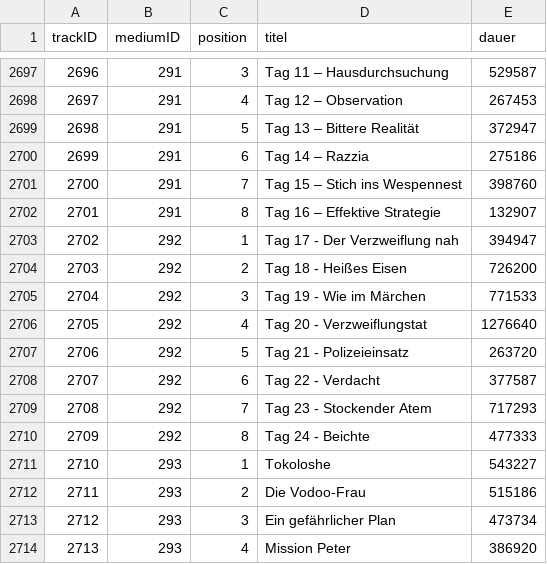
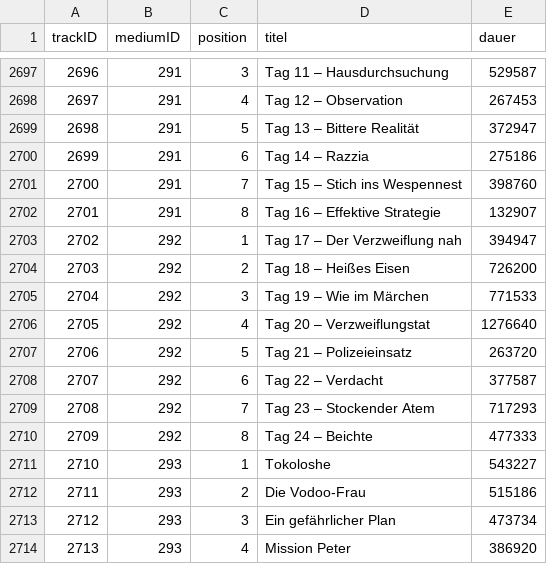
Before and after one commit to YourMJK/dreimetadaten, a TSV file: metadata/tsv/track.tsv, drawn as a sheet; only a part is shown, gaps mark what is left out.

```diff
--- a/metadata/tsv/track.tsv
+++ b/metadata/tsv/track.tsv
@@ -2702,10 +2702,10 @@ trackID	mediumID	position	titel	dauer
 2701	291	8	Tag 16 – Effektive Strategie	132907
-2702	292	1	Tag 17 - Der Verzweiflung nah	394947
-2703	292	2	Tag 18 - Heißes Eisen	726200
-2704	292	3	Tag 19 - Wie im Märchen	771533
-2705	292	4	Tag 20 - Verzweiflungstat	1276640
-2706	292	5	Tag 21 - Polizeieinsatz	263720
-2707	292	6	Tag 22 - Verdacht	377587
-2708	292	7	Tag 23 - Stockender Atem	717293
-2709	292	8	Tag 24 - Beichte	477333
+2702	292	1	Tag 17 – Der Verzweiflung nah	394947
+2703	292	2	Tag 18 – Heißes Eisen	726200
+2704	292	3	Tag 19 – Wie im Märchen	771533
+2705	292	4	Tag 20 – Verzweiflungstat	1276640
+2706	292	5	Tag 21 – Polizeieinsatz	263720
+2707	292	6	Tag 22 – Verdacht	377587
+2708	292	7	Tag 23 – Stockender Atem	717293
+2709	292	8	Tag 24 – Beichte	477333
 2710	293	1	Tokoloshe	543227
```
Also changed, not shown: 5 other files.
